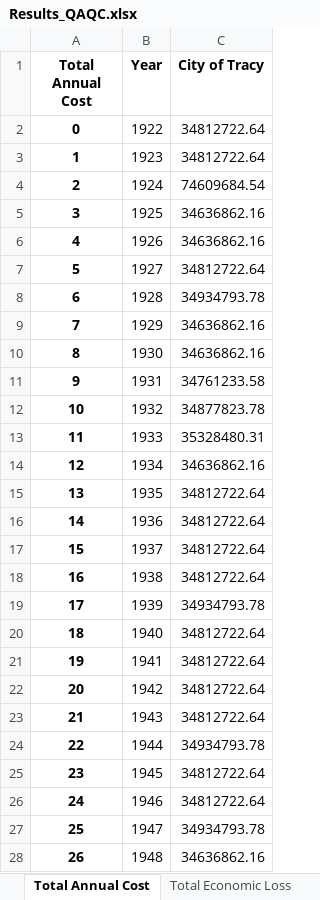
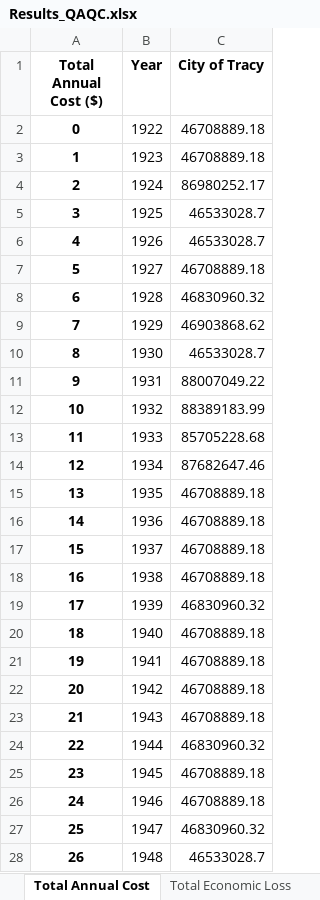
Before and after one commit to dayamuralidharan/California-Urban-Water-Management-Economic-Tool, an Excel workbook: CaUWMET/Results_QAQC.xlsx, sheet Total Annual Cost, drawn as a sheet; only a part is shown; values as stored, in another font and other column widths than the file's, no borders; the diff covers the shown part only; the diff names each change by its address in the sheet, - before the commit and + after, or states it on an @@ line.

Commit message:
Fixed long-term WMO cost calcs. Subtracting groundwater pumping savings from reliability management cost as CWEST implemented.

```diff
--- a/CaUWMET/Results_QAQC.xlsx (sheet Total Annual Cost)
+++ b/CaUWMET/Results_QAQC.xlsx (sheet Total Annual Cost)
-A1: Total Annual Cost
+A1: Total Annual Cost ($)
-C2:C3 (City of Tracy): 34812722.64
+C2:C3 (City of Tracy): 46708889.18
-C4 (City of Tracy): 74609684.54
+C4 (City of Tracy): 86980252.17
-C5:C6 (City of Tracy): 34636862.16
+C5:C6 (City of Tracy): 46533028.7
-C7 (City of Tracy): 34812722.64
+C7 (City of Tracy): 46708889.18
-C8 (City of Tracy): 34934793.78
+C8 (City of Tracy): 46830960.32
-C9 (City of Tracy): 34636862.16
+C9 (City of Tracy): 46903868.62
-C10 (City of Tracy): 34636862.16
+C10 (City of Tracy): 46533028.7
-C11 (City of Tracy): 34761233.58
+C11 (City of Tracy): 88007049.22
-C12 (City of Tracy): 34877823.78
+C12 (City of Tracy): 88389183.99
-C13 (City of Tracy): 35328480.31
+C13 (City of Tracy): 85705228.68
-C14 (City of Tracy): 34636862.16
+C14 (City of Tracy): 87682647.46
-C15:C18 (City of Tracy): 34812722.64
+C15:C18 (City of Tracy): 46708889.18
-C19 (City of Tracy): 34934793.78
+C19 (City of Tracy): 46830960.32
-C20:C23 (City of Tracy): 34812722.64
+C20:C23 (City of Tracy): 46708889.18
-C24 (City of Tracy): 34934793.78
+C24 (City of Tracy): 46830960.32
-C25:C26 (City of Tracy): 34812722.64
+C25:C26 (City of Tracy): 46708889.18
-C27 (City of Tracy): 34934793.78
+C27 (City of Tracy): 46830960.32
-C28 (City of Tracy): 34636862.16
+C28 (City of Tracy): 46533028.7
```
Also changed, not shown: 66 edited cells elsewhere in this sheet, sheet GWBankVolume, sheet StorageDemands, sheet Contingent Conservation Volume, sheet ContingentDemands, sheet GWBankTake, sheet Market Transfers, 4 more sheets, CaUWMET/output.xlsx, 2 other files.
